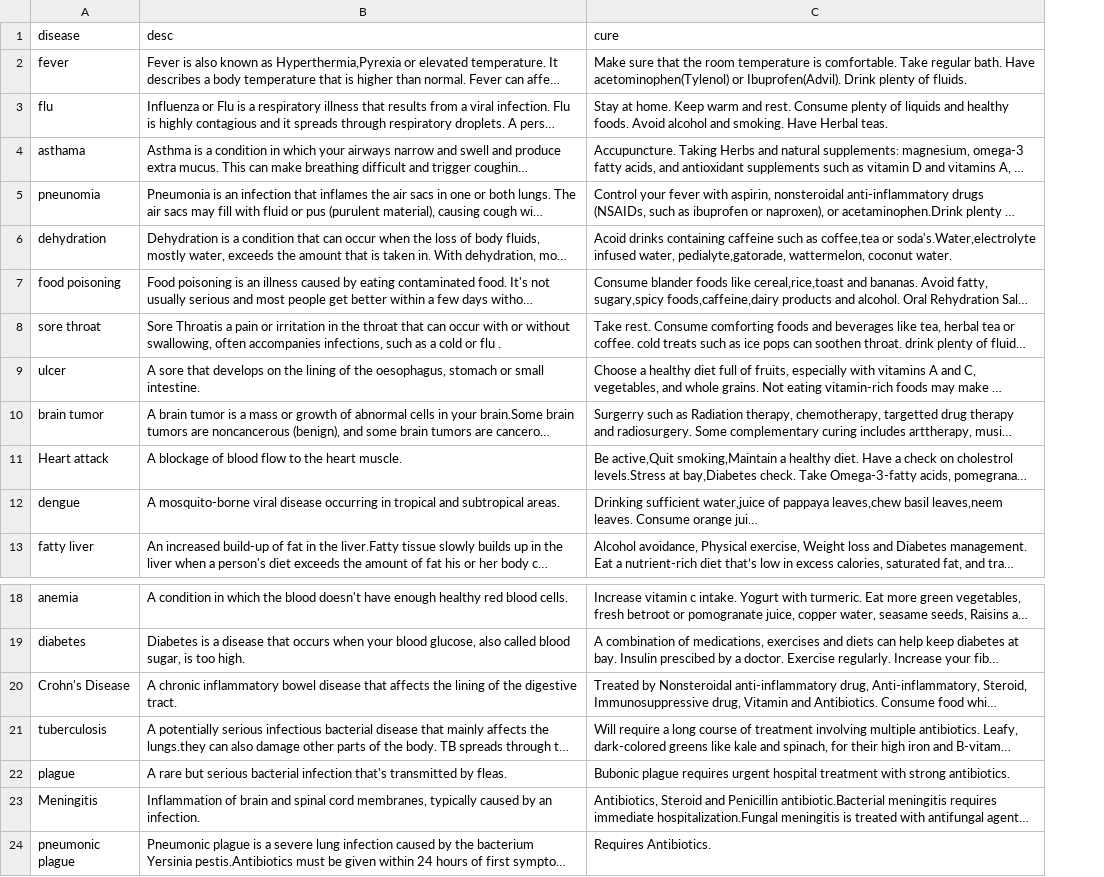
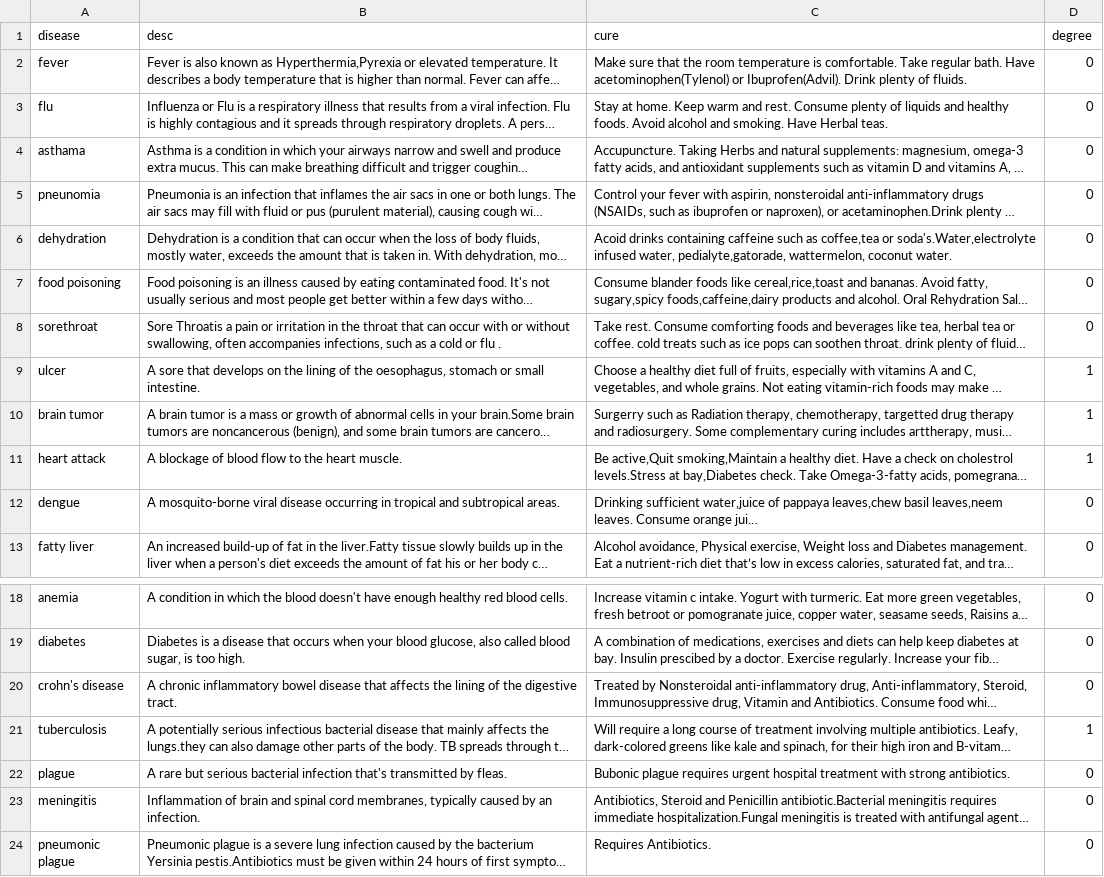
Before and after one commit to YaganArun/CHAT-BOT, a CSV file: syndy/knowledgeBase/cure.csv, drawn as a sheet; only a part is shown, gaps mark what is left out; long unchanged cells end in …; the diff names each change by its address in the sheet, - before the commit and + after, or states it on an @@ line.

```diff
--- a/syndy/knowledgeBase/cure.csv
+++ b/syndy/knowledgeBase/cure.csv
+column D (degree), rows 2-13: 0 | 0 | 0 | 0 | 0 | 0 | 0 | 1 | 1 | 1 | 0 | 0; rows 18-24: 0 | 0 | 0 | 1 | 0 | 0 | 0
-A8 (disease): sore throat
+A8 (disease): sorethroat
-A11 (disease): Heart attack
+A11 (disease): heart attack
-A20 (disease): Crohn's Disease
+A20 (disease): crohn's disease
-A23 (disease): Meningitis
+A23 (disease): meningitis
```
Also changed, not shown: syndy/cure.csv, 26 other files.
